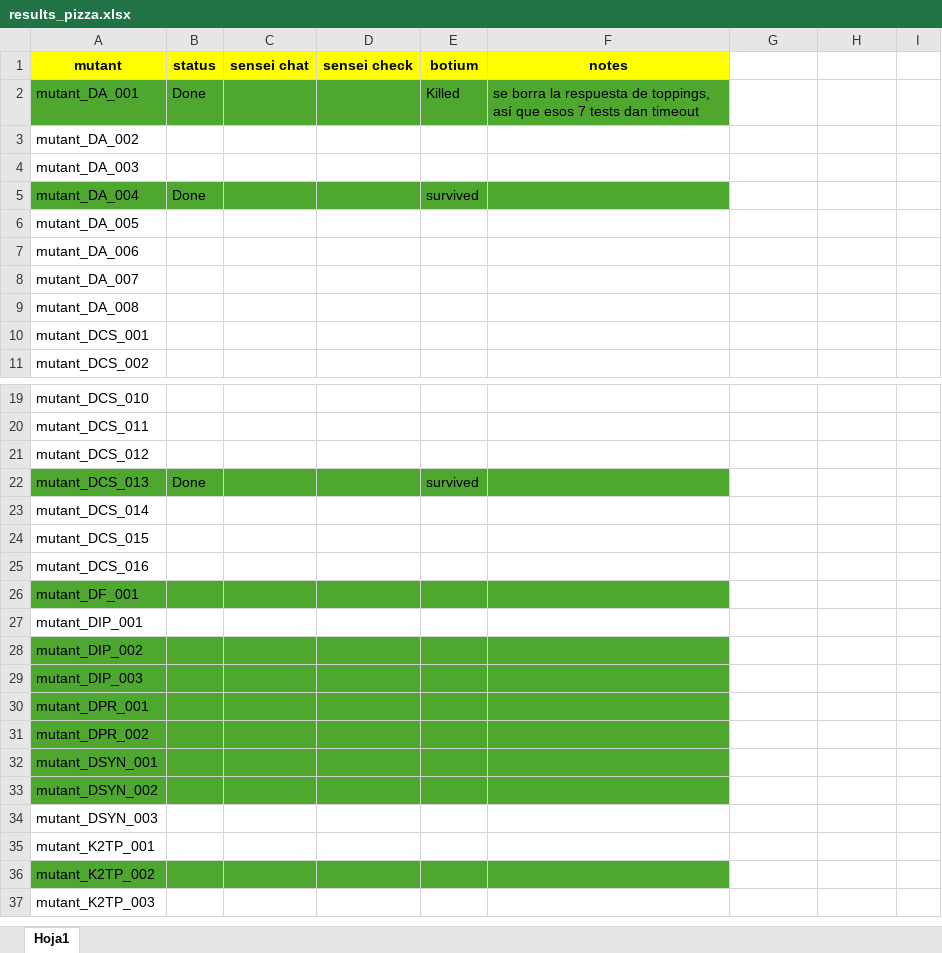
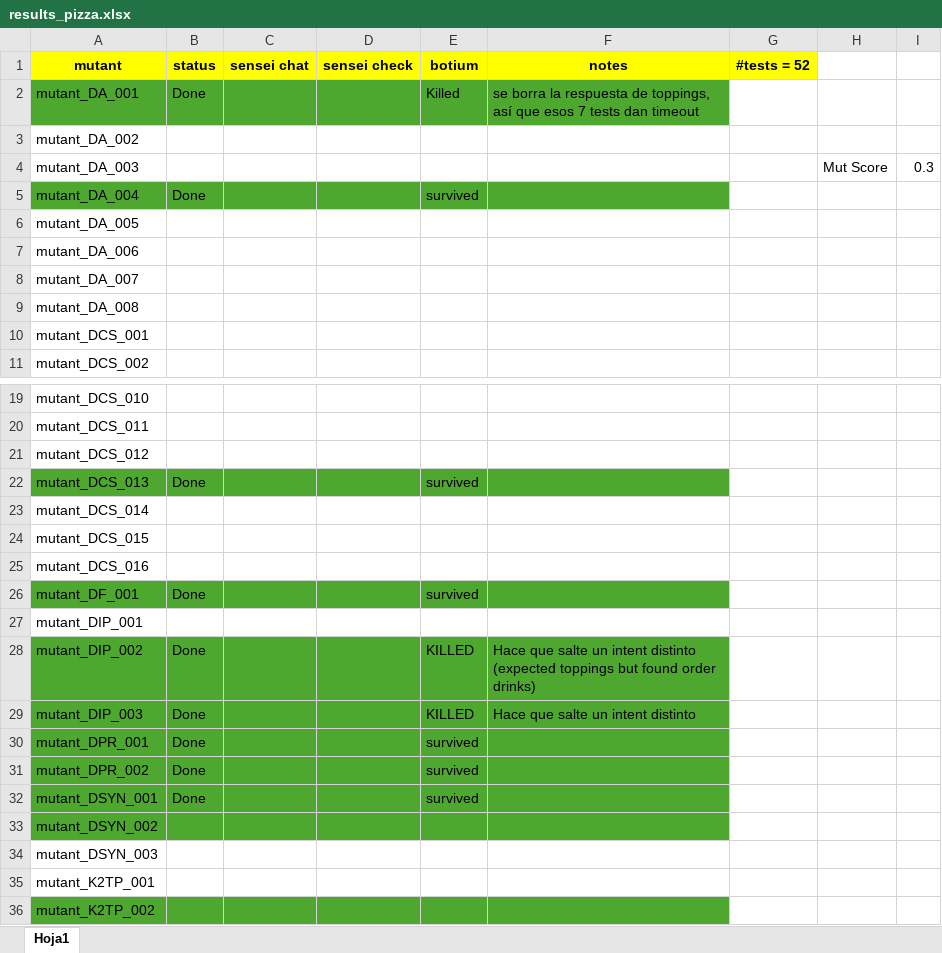
Before and after one commit to satori-chatbots/user-simulator-evaluation, an Excel workbook: mutation-analysis/mutants-rasa/results_pizza.xlsx, sheet Hoja1, drawn as a sheet; only a part is shown, gaps mark what is left out; the shorter side is filled out with more unchanged rows; values as stored, in another font and other column widths than the file's, no borders; the diff names each change by its address in the sheet, - before the commit and + after, or states it on an @@ line.

Commit message:
- more mutant analysis with botium (TBC)

```diff
--- a/mutation-analysis/mutants-rasa/results_pizza.xlsx (sheet Hoja1)
+++ b/mutation-analysis/mutants-rasa/results_pizza.xlsx (sheet Hoja1)
-G1: (empty)
+G1: #tests = 52
-G1 fill: none
+G1 fill: #FFFF00
-H4: (empty)
+H4: Mut Score
-I4: (empty)
+I4: 0.3
-B26 (status): (empty)
+B26 (status): Done
-E26 (botium): (empty)
+E26 (botium): survived
-B28:B32 (status): (empty)
+B28:B32 (status): Done
-E28:E29 (botium): (empty)
+E28:E29 (botium): KILLED
-F28 (notes): (empty)
+F28 (notes): Hace que salte un intent distinto (expected toppings but found order drinks)
-F29 (notes): (empty)
+F29 (notes): Hace que salte un intent distinto
-E30:E32 (botium): (empty)
+E30:E32 (botium): survived
```
Also changed, not shown: 8 other files.
